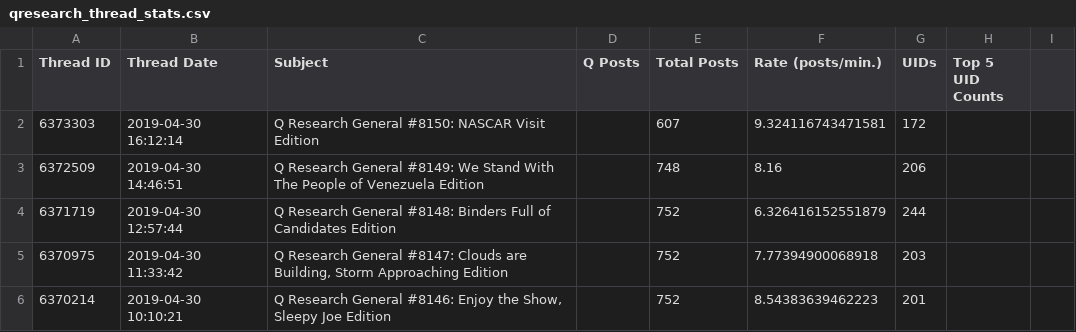
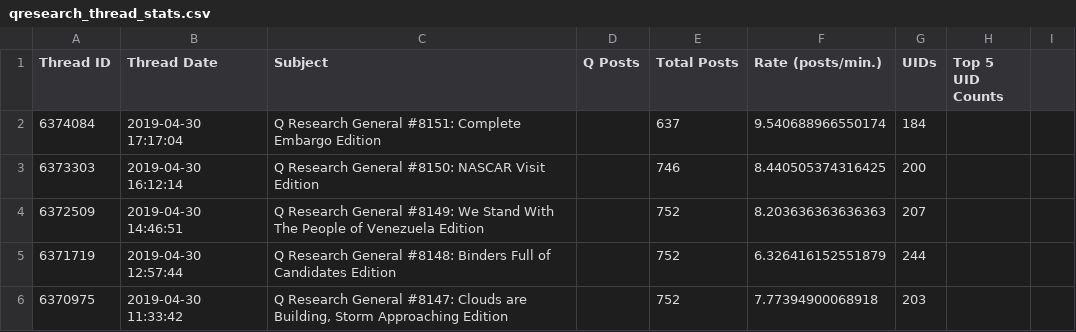
Before and after one commit to linosti/linosti.github.io, a CSV file: qresearch_thread_stats.csv, drawn as a sheet; only a part is shown; the shorter side is filled out with more unchanged rows.

```diff
--- a/qresearch_thread_stats.csv
+++ b/qresearch_thread_stats.csv
@@ -1,4 +1,5 @@
 "Thread ID","Thread Date","Subject","Q Posts","Total Posts","Rate (posts/min.)","UIDs","Top 5 UID Counts"
-6373303,"2019-04-30 16:12:14","Q Research General #8150: NASCAR Visit Edition",,607,9.324116743471581,172
-6372509,"2019-04-30 14:46:51","Q Research General #8149: We Stand With The People of Venezuela Edition",,748,8.16,206
+6374084,"2019-04-30 17:17:04","Q Research General #8151: Complete Embargo Edition",,637,9.540688966550174,184
+6373303,"2019-04-30 16:12:14","Q Research General #8150: NASCAR Visit Edition",,746,8.440505374316425,200
+6372509,"2019-04-30 14:46:51","Q Research General #8149: We Stand With The People of Venezuela Edition",,752,8.203636363636363,207
 6371719,"2019-04-30 12:57:44","Q Research General #8148: Binders Full of Candidates Edition",,752,6.326416152551879,244
```
Also changed, not shown: 1 other file.
